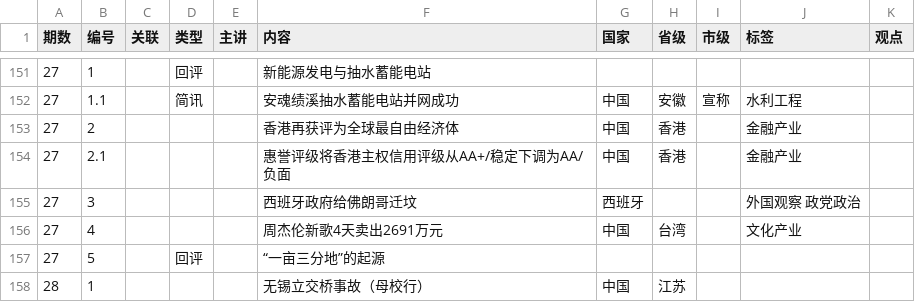
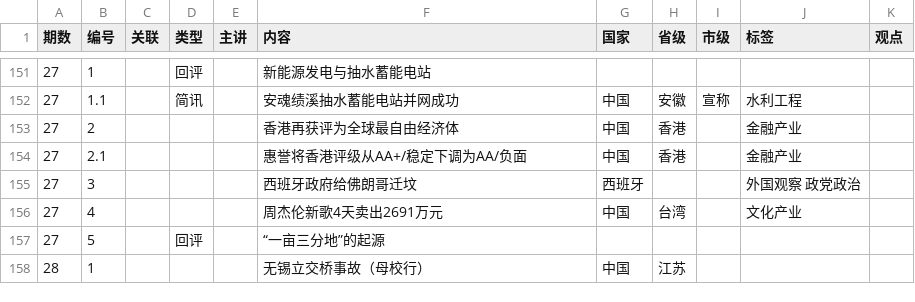
Before and after one commit to bedtimenewsdb/bndb, a CSV file: data/bndb.csv, drawn as a sheet; only a part is shown, gaps mark what is left out.

Commit message:
Update bndb.csv

```diff
--- a/data/bndb.csv
+++ b/data/bndb.csv
@@ -153,3 +153,3 @@
 27,2,,,,香港再获评为全球最自由经济体,中国,香港,,金融产业,
-27,2.1,,,,惠誉评级将香港主权信用评级从AA+/稳定下调为AA/负面,中国,香港,,金融产业,
+27,2.1,,,,惠誉将香港评级从AA+/稳定下调为AA/负面,中国,香港,,金融产业,
 27,3,,,,西班牙政府给佛朗哥迁坟,西班牙,,,外国观察 政党政治,
```
